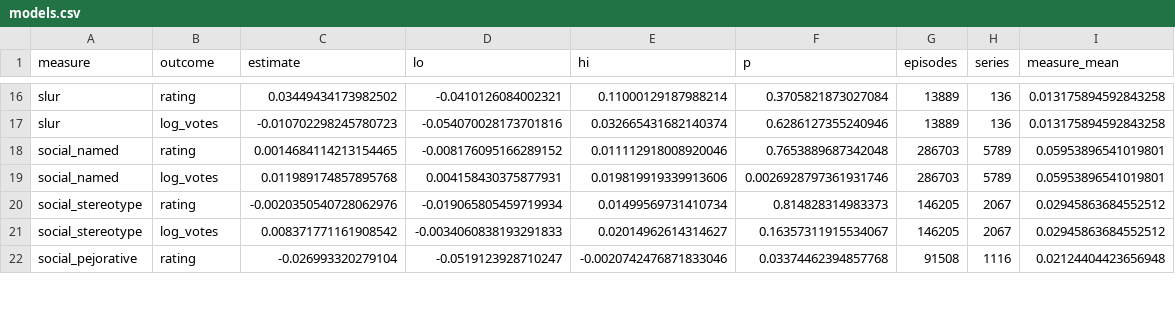
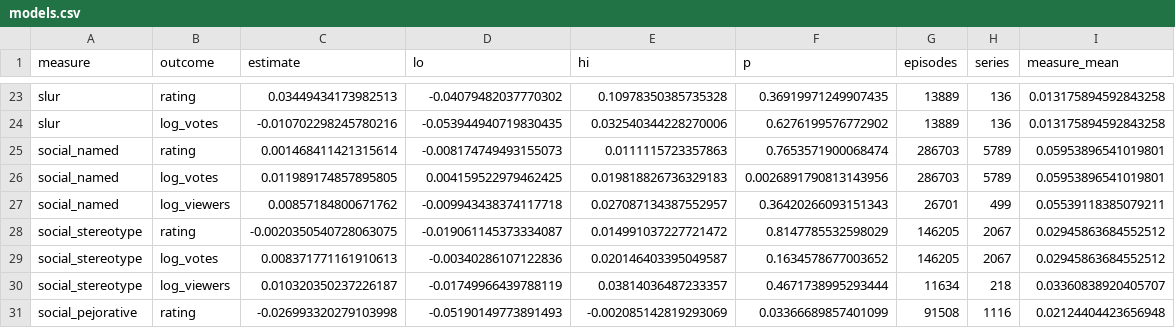
Before and after one commit to AlexandruPascu/screen-stereotypes, a CSV file: results/ratings/models.csv, drawn as a sheet; only a part is shown, gaps mark what is left out; addresses are those after the commit; the diff covers the shown part only; the diff names each change by its address in the sheet, - before the commit and + after, or states it on an @@ line.

Commit message:
Add study 12: box office, critics and audiences, Oscars and TV viewers, with Wikidata and a polite critic-page fetcher

```diff
--- a/results/ratings/models.csv
+++ b/results/ratings/models.csv
-C23 (estimate): 0.03449434173982502
+C23 (estimate): 0.03449434173982513
-D23 (lo): -0.0410126084002321
+D23 (lo): -0.04079482037770302
-E23 (hi): 0.11000129187988214
+E23 (hi): 0.10978350385735328
-F23 (p): 0.3705821873027084
+F23 (p): 0.36919971249907435
-C24 (estimate): -0.010702298245780723
+C24 (estimate): -0.010702298245780216
-D24 (lo): -0.054070028173701816
+D24 (lo): -0.053944940719830435
-E24 (hi): 0.032665431682140374
+E24 (hi): 0.032540344228270006
-F24 (p): 0.6286127355240946
+F24 (p): 0.6276199576772902
-C25 (estimate): 0.0014684114213154465
+C25 (estimate): 0.001468411421315614
-D25 (lo): -0.008176095166289152
+D25 (lo): -0.008174749493155073
-E25 (hi): 0.011112918008920046
+E25 (hi): 0.0111115723357863
-F25 (p): 0.7653889687342048
+F25 (p): 0.7653571900068474
-C26 (estimate): 0.011989174857895768
+C26 (estimate): 0.011989174857895805
-D26 (lo): 0.004158430375877931
+D26 (lo): 0.004159522979462425
-E26 (hi): 0.019819919339913606
+E26 (hi): 0.019818826736329183
-F26 (p): 0.0026928797361931746
+F26 (p): 0.0026891790813143956
+row 27: social_named | log_viewers | 0.00857184800671762 | -0.009943438374117718 | 0.027087134387552957 | 0.36420266093151343 | 26701 | 499 | 0.05539118385079211
-C28 (estimate): -0.0020350540728062976
+C28 (estimate): -0.0020350540728063075
-D28 (lo): -0.019065805459719934
+D28 (lo): -0.019061145373334087
-E28 (hi): 0.01499569731410734
+E28 (hi): 0.014991037227721472
-F28 (p): 0.814828314983373
+F28 (p): 0.8147785532598029
-C29 (estimate): 0.008371771161908542
+C29 (estimate): 0.008371771161910613
-D29 (lo): -0.0034060838193291833
+D29 (lo): -0.00340286107122836
-E29 (hi): 0.02014962614314627
+E29 (hi): 0.020146403395049587
-F29 (p): 0.16357311915534067
+F29 (p): 0.1634578677003652
+row 30: social_stereotype | log_viewers | 0.010320350237226187 | -0.01749966439788119 | 0.03814036487233357 | 0.4671738995293444 | 11634 | 218 | 0.03360838920405707
-C31 (estimate): -0.026993320279104
+C31 (estimate): -0.026993320279103998
-D31 (lo): -0.0519123928710247
+D31 (lo): -0.05190149773891493
-E31 (hi): -0.0020742476871833046
+E31 (hi): -0.002085142819293069
-F31 (p): 0.03374462394857768
+F31 (p): 0.03366689857401099
```
Also changed, not shown: 9 added rows and 68 edited cells elsewhere in this file, 16 other files.
